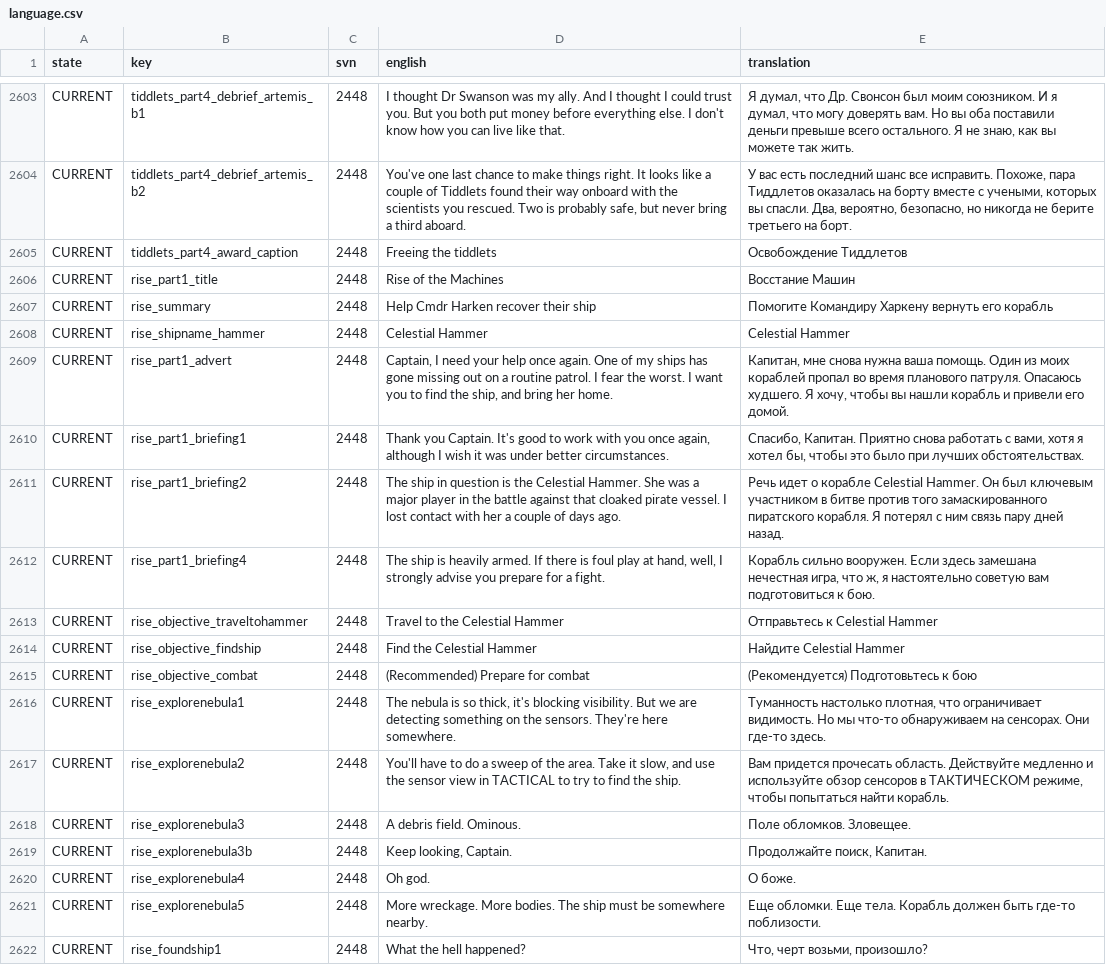
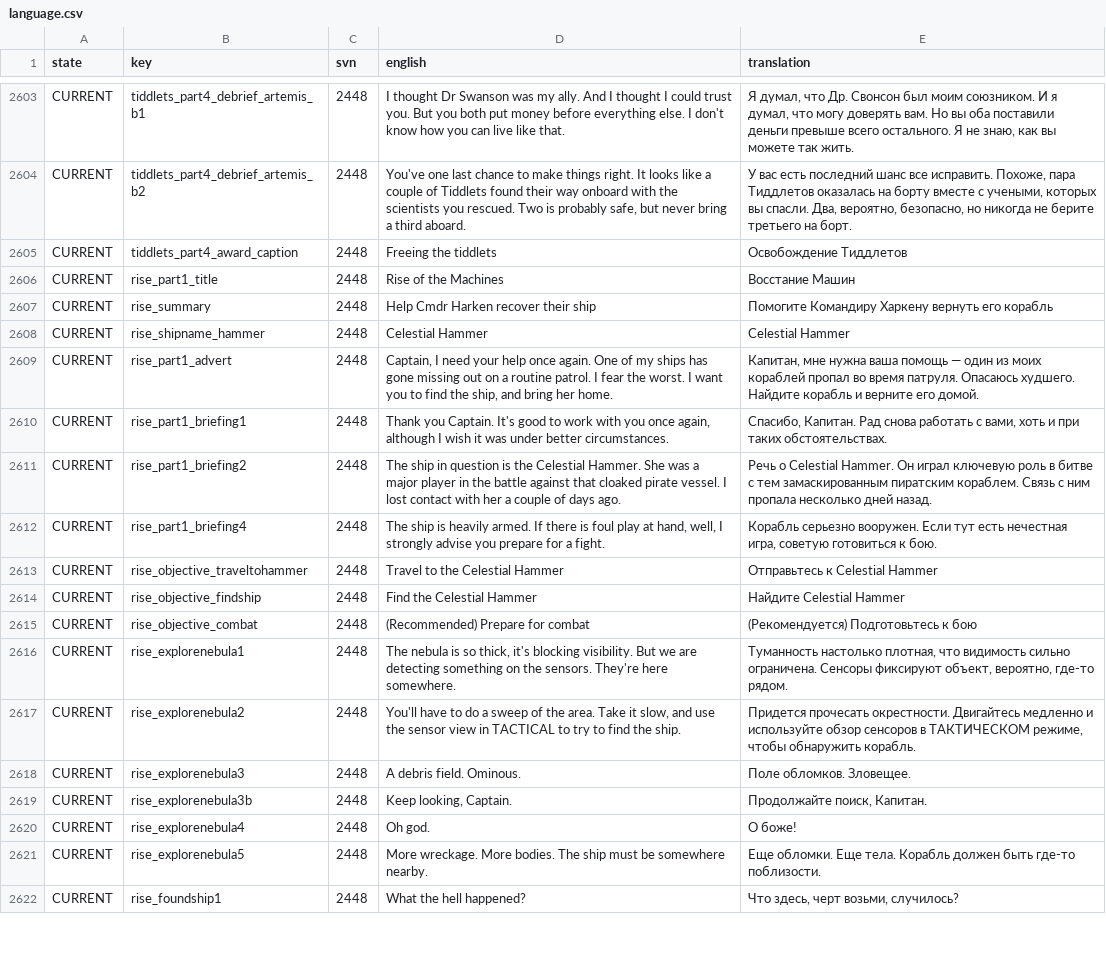
Before and after one commit to skoniks/last-starship-split, a CSV file: language.csv, drawn as a sheet; only a part is shown, gaps mark what is left out; the diff covers the shown part only.

Commit message:
Update translations and refactor

```diff
--- a/language.csv
+++ b/language.csv
@@ -2608,6 +2608,6 @@ CURRENT,rise_summary,2448,Help Cmdr Harken recover their ship,Помогите
 CURRENT,rise_shipname_hammer,2448,Celestial Hammer,Celestial Hammer
-CURRENT,rise_part1_advert,2448,"Captain, I need your help once again. One of my ships has gone missing out on a routine patrol. I fear the worst. I want you to find the ship, and bring her home.","Капитан, мне снова нужна ваша помощь. Один из моих кораблей пропал во время планового патруля. Опасаюсь худшего. Я хочу, чтобы вы нашли корабль и привели его домой."
-CURRENT,rise_part1_briefing1,2448,"Thank you Captain. It's good to work with you once again, although I wish it was under better circumstances.","Спасибо, Капитан. Приятно снова работать с вами, хотя я хотел бы, чтобы это было при лучших обстоятельствах."
-CURRENT,rise_part1_briefing2,2448,The ship in question is the Celestial Hammer. She was a major player in the battle against that cloaked pirate vessel. I lost contact with her a couple of days ago.,Речь идет о корабле Celestial Hammer. Он был ключевым участником в битве против того замаскированного пиратского корабля. Я потерял с ним связь пару дней назад.
-CURRENT,rise_part1_briefing4,2448,"The ship is heavily armed. If there is foul play at hand, well, I strongly advise you prepare for a fight.","Корабль сильно вооружен. Если здесь замешана нечестная игра, что ж, я настоятельно советую вам подготовиться к бою."
+CURRENT,rise_part1_advert,2448,"Captain, I need your help once again. One of my ships has gone missing out on a routine patrol. I fear the worst. I want you to find the ship, and bring her home.","Капитан, мне нужна ваша помощь — один из моих кораблей пропал во время патруля. Опасаюсь худшего. Найдите корабль и верните его домой."
+CURRENT,rise_part1_briefing1,2448,"Thank you Captain. It's good to work with you once again, although I wish it was under better circumstances.","Спасибо, Капитан. Рад снова работать с вами, хоть и при таких обстоятельствах."
+CURRENT,rise_part1_briefing2,2448,The ship in question is the Celestial Hammer. She was a major player in the battle against that cloaked pirate vessel. I lost contact with her a couple of days ago.,Речь о Celestial Hammer. Он играл ключевую роль в битве с тем замаскированным пиратским кораблем. Связь с ним пропала несколько дней назад.
+CURRENT,rise_part1_briefing4,2448,"The ship is heavily armed. If there is foul play at hand, well, I strongly advise you prepare for a fight.","Корабль серьезно вооружен. Если тут есть нечестная игра, советую готовиться к бою."
 CURRENT,rise_objective_traveltohammer,2448,Travel to the Celestial Hammer,Отправьтесь к Celestial Hammer
@@ -2615,8 +2615,8 @@ CURRENT,rise_objective_findship,2448,Find the Celestial Hammer,Найдите Ce
 CURRENT,rise_objective_combat,2448,(Recommended) Prepare for combat,(Рекомендуется) Подготовьтесь к бою
-CURRENT,rise_explorenebula1,2448,"The nebula is so thick, it's blocking visibility. But we are detecting something on the sensors. They're here somewhere.","Туманность настолько плотная, что ограничивает видимость. Но мы что-то обнаруживаем на сенсорах. Они где-то здесь."
-CURRENT,rise_explorenebula2,2448,"You'll have to do a sweep of the area. Take it slow, and use the sensor view in TACTICAL to try to find the ship.","Вам придется прочесать область. Действуйте медленно и используйте обзор сенсоров в ТАКТИЧЕСКОМ режиме, чтобы попытаться найти корабль."
+CURRENT,rise_explorenebula1,2448,"The nebula is so thick, it's blocking visibility. But we are detecting something on the sensors. They're here somewhere.","Туманность настолько плотная, что видимость сильно ограничена. Сенсоры фиксируют объект, вероятно, где-то рядом."
+CURRENT,rise_explorenebula2,2448,"You'll have to do a sweep of the area. Take it slow, and use the sensor view in TACTICAL to try to find the ship.","Придется прочесать окрестности. Двигайтесь медленно и используйте обзор сенсоров в ТАКТИЧЕСКОМ режиме, чтобы обнаружить корабль."
 CURRENT,rise_explorenebula3,2448,A debris field. Ominous.,Поле обломков. Зловещее.
 CURRENT,rise_explorenebula3b,2448,"Keep looking, Captain.","Продолжайте поиск, Капитан."
-CURRENT,rise_explorenebula4,2448,Oh god.,О боже.
+CURRENT,rise_explorenebula4,2448,Oh god.,О боже!
 CURRENT,rise_explorenebula5,2448,More wreckage. More bodies.  The ship must be somewhere nearby.,Еще обломки. Еще тела.  Корабль должен быть где-то поблизости.
-CURRENT,rise_foundship1,2448,What the hell happened?,"Что, черт возьми, произошло?"
+CURRENT,rise_foundship1,2448,What the hell happened?,"Что здесь, черт возьми, случилось?"
```
Also changed, not shown: 114 edited cells elsewhere in this file, refactor/11.csv, refactor/13.csv, 14 other files.
